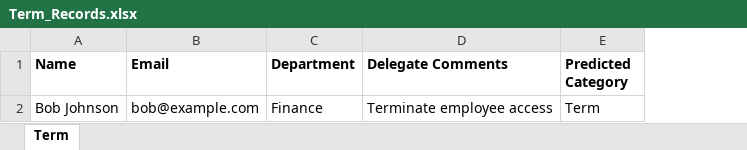
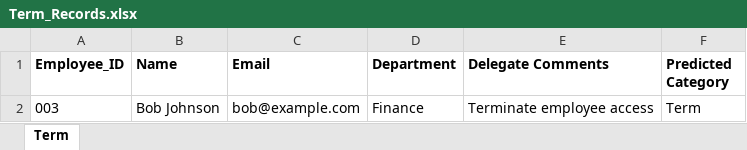
Before and after one commit to vamshi620/TPDM_Automation, an Excel workbook: test_output/Term_Records.xlsx, sheet Term, drawn as a sheet; values as stored, in another font and other column widths than the file's, no borders; the diff names each change by its address in the sheet, - before the commit and + after, or states it on an @@ line.

```diff
--- a/test_output/Term_Records.xlsx (sheet Term)
+++ b/test_output/Term_Records.xlsx (sheet Term)
+column A (Employee_ID), row 2: 003
```
Also changed, not shown: test_output/Add_Records.xlsx, test_output/Update_Records.xlsx.
